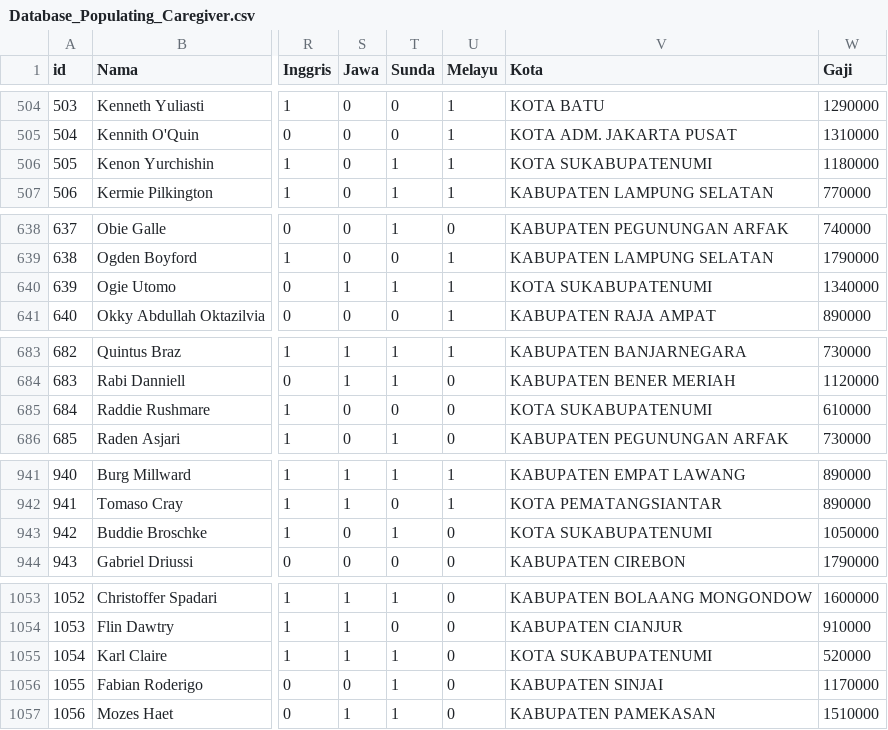
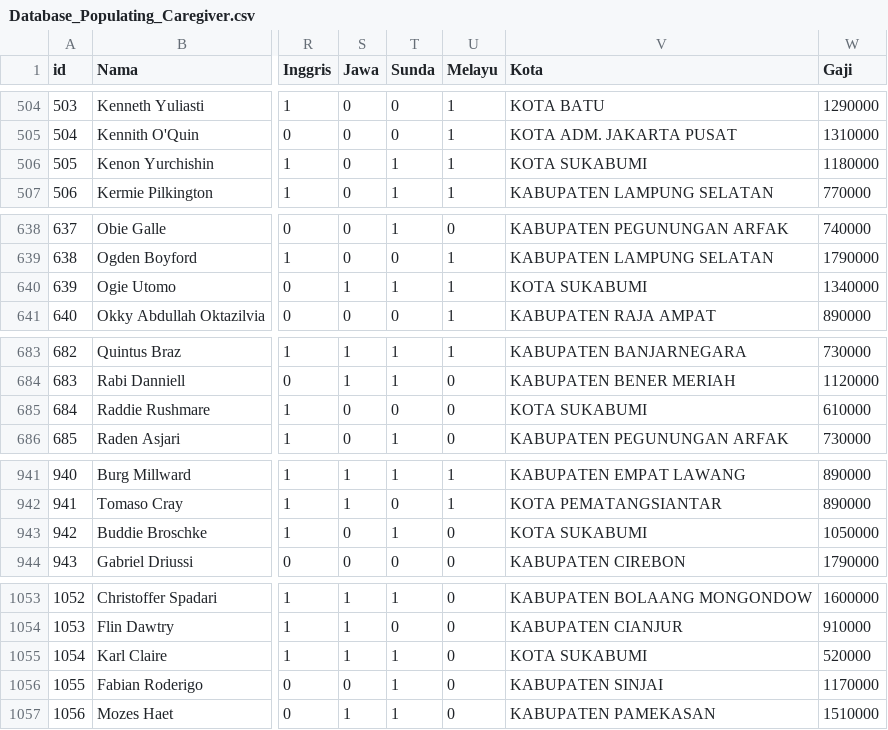
Before and after one commit to CS23-PS276/Machine-Learning, a CSV file: Caregiver-Recommendation/Data-Collecting/Database_Populating_Caregiver.csv, drawn as a sheet; only a part is shown, gaps mark what is left out; the diff covers the shown part only; the diff names each change by its address in the sheet, - before the commit and + after, or states it on an @@ line.

Commit message:
Fix typo: sukabupatenumi -> sukabumi

```diff
--- a/Caregiver-Recommendation/Data-Collecting/Database_Populating_Caregiver.csv
+++ b/Caregiver-Recommendation/Data-Collecting/Database_Populating_Caregiver.csv
-V506 (Kota): KOTA SUKABUPATENUMI
+V506 (Kota): KOTA SUKABUMI
-V640 (Kota): KOTA SUKABUPATENUMI
+V640 (Kota): KOTA SUKABUMI
-V685 (Kota): KOTA SUKABUPATENUMI
+V685 (Kota): KOTA SUKABUMI
-V943 (Kota): KOTA SUKABUPATENUMI
+V943 (Kota): KOTA SUKABUMI
-V1055 (Kota): KOTA SUKABUPATENUMI
+V1055 (Kota): KOTA SUKABUMI
```
Also changed, not shown: 4 edited cells elsewhere in this file.
